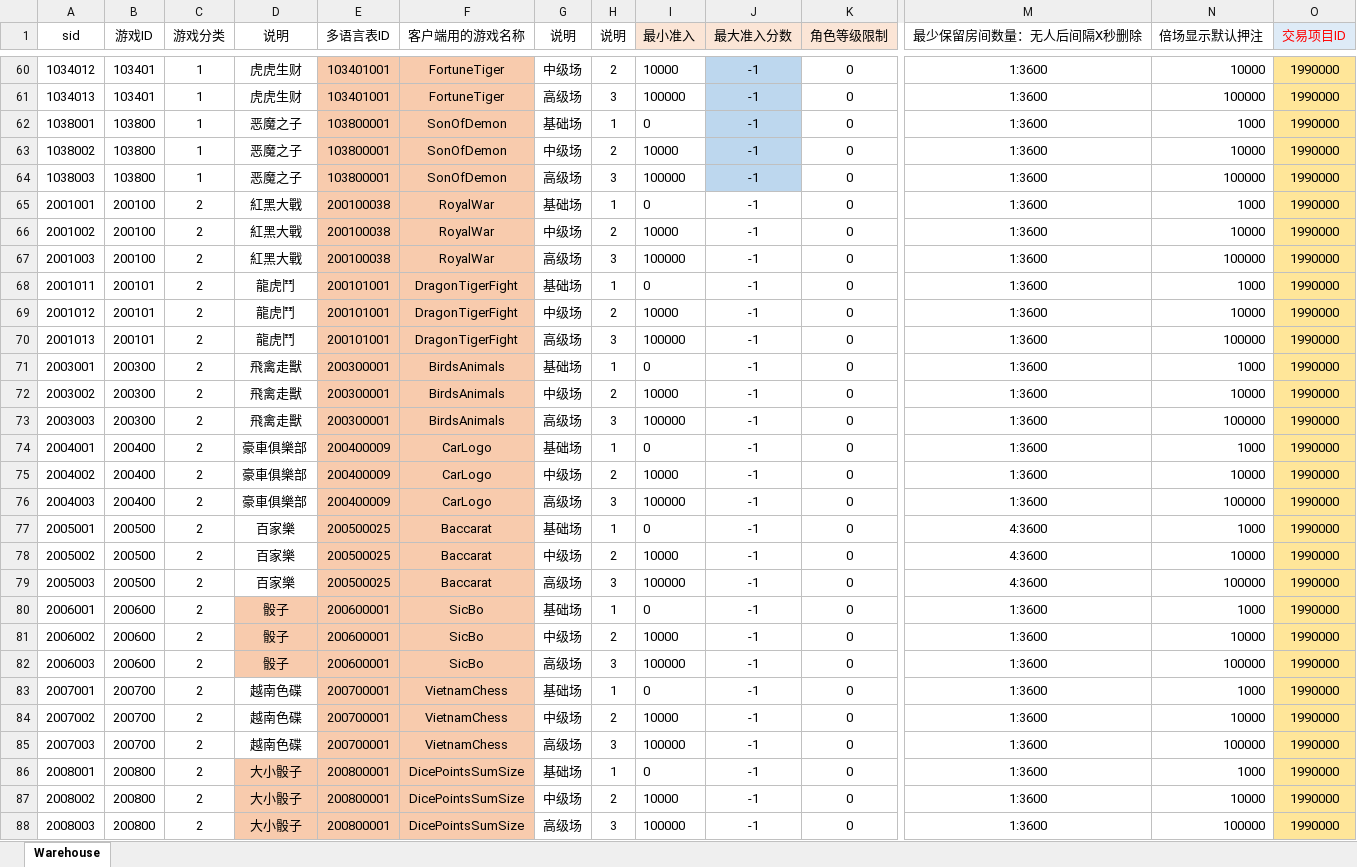
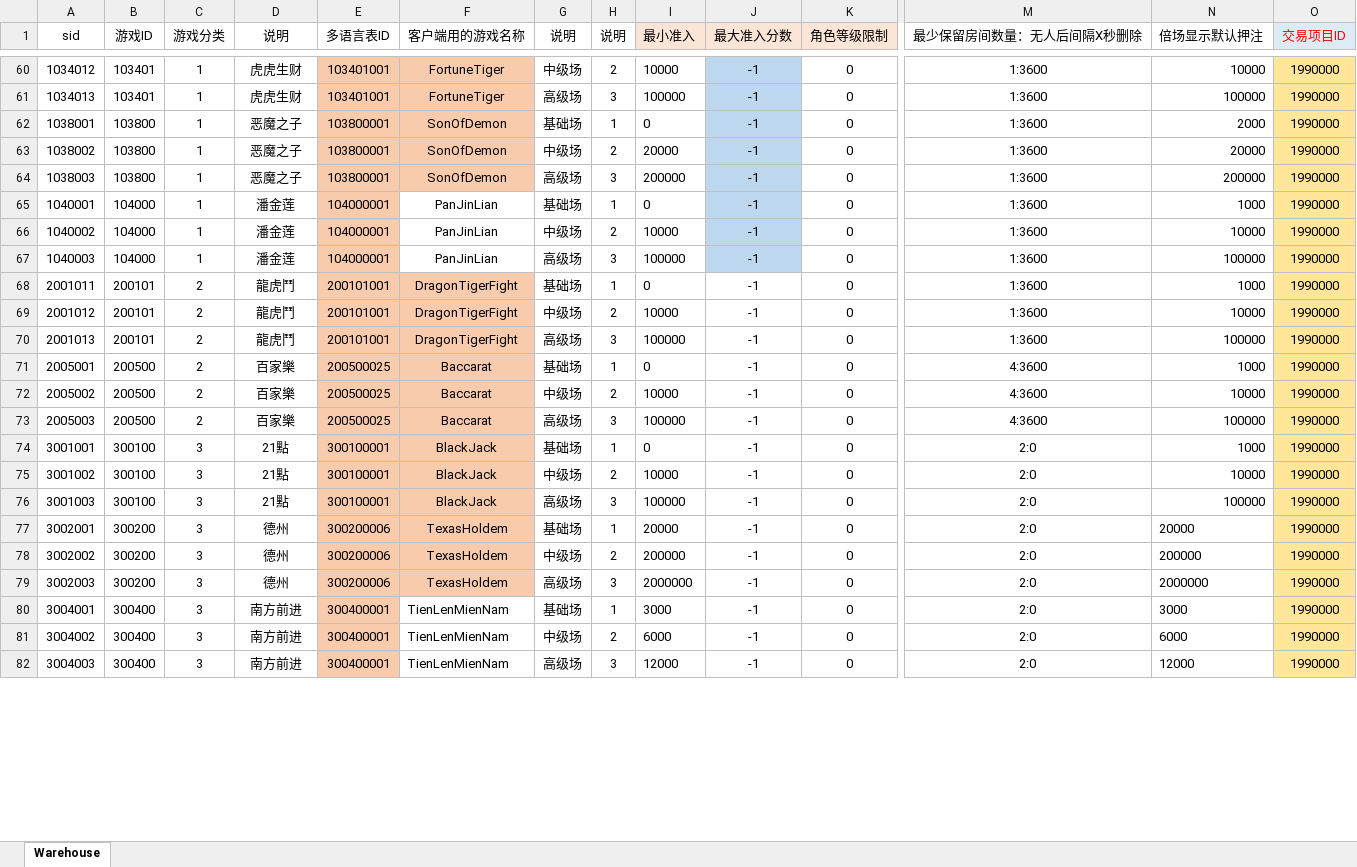
Before and after one commit to yanhailong/jjj_server, an Excel workbook: table/resources/sample/warehouse.xlsx, sheet Warehouse, drawn as a sheet; only a part is shown, gaps mark what is left out; the shorter side is filled out with more unchanged rows; values as stored, in another font and other column widths than the file's, no borders; removed rows and columns are numbered as before the commit, all else as after; rows hold the shown columns only; the diff covers the shown part only; the diff names each change by its address in the sheet, - before the commit and + after, or states it on an @@ line.

```diff
--- a/table/resources/sample/warehouse.xlsx (sheet Warehouse)
+++ b/table/resources/sample/warehouse.xlsx (sheet Warehouse)
-N62 (倍场显示默认押注): 1000
+N62 (倍场显示默认押注): 2000
-I63 (最小准入): 10000
+I63 (最小准入): 20000
-N63 (倍场显示默认押注): 10000
+N63 (倍场显示默认押注): 20000
-I64 (最小准入): 100000
+I64 (最小准入): 200000
-N64 (倍场显示默认押注): 100000
+N64 (倍场显示默认押注): 200000
-A65 (sid): 2001001
+A65 (sid): 1040001
-B65:B67 (游戏ID): 200100
+B65:B67 (游戏ID): 104000
-C65:C67 (游戏分类): 2
+C65:C67 (游戏分类): 1
-D65:D67 (说明): 紅黑大戰
+D65:D67 (说明): 潘金莲
-E65:E67 (多语言表ID): 200100038
+E65:E67 (多语言表ID): 104000001
-F65:F67 (客户端用的游戏名称): RoyalWar
+F65:F67 (客户端用的游戏名称): PanJinLian
-F65:F67 fill: #F8CBAD
+F65:F67 fill: none
-J65:J67 fill: none
+J65:J67 fill: #BDD7EE
-A66 (sid): 2001002
+A66 (sid): 1040002
-A67 (sid): 2001003
+A67 (sid): 1040003
-row 71: 2003001 | 200300 | 2 | 飛禽走獸 | 200300001 | BirdsAnimals | 基础场 | 1 | 0 | -1 | 0 | 1:3600 | 1000 | 1990000
-row 72: 2003002 | 200300 | 2 | 飛禽走獸 | 200300001 | BirdsAnimals | 中级场 | 2 | 10000 | -1 | 0 | 1:3600 | 10000 | 1990000
-row 73: 2003003 | 200300 | 2 | 飛禽走獸 | 200300001 | BirdsAnimals | 高级场 | 3 | 100000 | -1 | 0 | 1:3600 | 100000 | 1990000
-row 74: 2004001 | 200400 | 2 | 豪車俱樂部 | 200400009 | CarLogo | 基础场 | 1 | 0 | -1 | 0 | 1:3600 | 1000 | 1990000
-row 75: 2004002 | 200400 | 2 | 豪車俱樂部 | 200400009 | CarLogo | 中级场 | 2 | 10000 | -1 | 0 | 1:3600 | 10000 | 1990000
-row 76: 2004003 | 200400 | 2 | 豪車俱樂部 | 200400009 | CarLogo | 高级场 | 3 | 100000 | -1 | 0 | 1:3600 | 100000 | 1990000
-row 80: 2006001 | 200600 | 2 | 骰子 | 200600001 | SicBo | 基础场 | 1 | 0 | -1 | 0 | 1:3600 | 1000 | 1990000
-row 81: 2006002 | 200600 | 2 | 骰子 | 200600001 | SicBo | 中级场 | 2 | 10000 | -1 | 0 | 1:3600 | 10000 | 1990000
-row 82: 2006003 | 200600 | 2 | 骰子 | 200600001 | SicBo | 高级场 | 3 | 100000 | -1 | 0 | 1:3600 | 100000 | 1990000
-row 83: 2007001 | 200700 | 2 | 越南色碟 | 200700001 | VietnamChess | 基础场 | 1 | 0 | -1 | 0 | 1:3600 | 1000 | 1990000
-row 84: 2007002 | 200700 | 2 | 越南色碟 | 200700001 | VietnamChess | 中级场 | 2 | 10000 | -1 | 0 | 1:3600 | 10000 | 1990000
-row 85: 2007003 | 200700 | 2 | 越南色碟 | 200700001 | VietnamChess | 高级场 | 3 | 100000 | -1 | 0 | 1:3600 | 100000 | 1990000
-row 86: 2008001 | 200800 | 2 | 大小骰子 | 200800001 | DicePointsSumSize | 基础场 | 1 | 0 | -1 | 0 | 1:3600 | 1000 | 1990000
-row 87: 2008002 | 200800 | 2 | 大小骰子 | 200800001 | DicePointsSumSize | 中级场 | 2 | 10000 | -1 | 0 | 1:3600 | 10000 | 1990000
-row 88: 2008003 | 200800 | 2 | 大小骰子 | 200800001 | DicePointsSumSize | 高级场 | 3 | 100000 | -1 | 0 | 1:3600 | 100000 | 1990000
```
Also changed, not shown: 9 added rows, 3 removed rows, 15 edited cells and cell formats elsewhere in this sheet, formulas that keep their value, slots/resources/sample/warehouse.xlsx.
